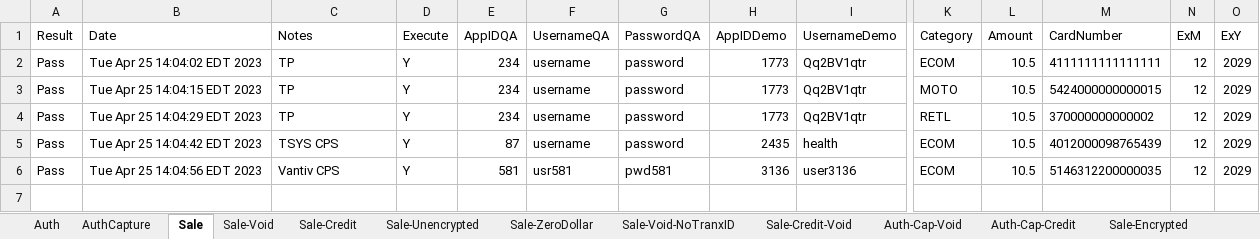
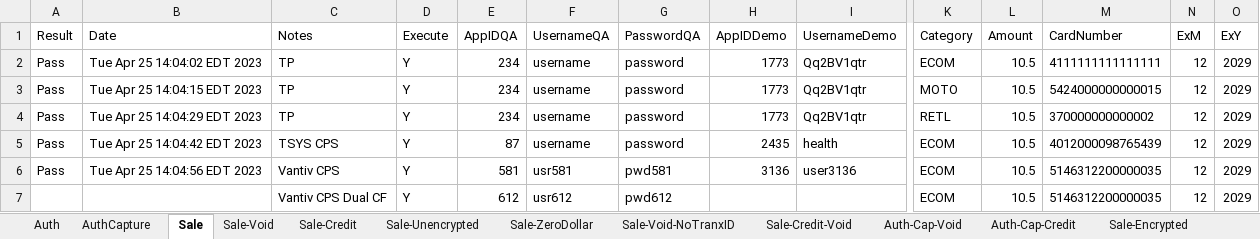
Before and after one commit to dcusend/VPS-Katalon, an Excel workbook: KatalonData/VLinkSmokeData.xlsx, sheet Sale, drawn as a sheet; only a part is shown, gaps mark what is left out; values as stored, in another font and other column widths than the file's, no borders; rows hold the shown columns only; the diff names each change by its address in the sheet, - before the commit and + after, or states it on an @@ line.

```diff
--- a/KatalonData/VLinkSmokeData.xlsx (sheet Sale)
+++ b/KatalonData/VLinkSmokeData.xlsx (sheet Sale)
+row 7:  |  | Vantiv CPS Dual CF | Y | 612 | usr612 | pwd612 |  |  | ECOM | 10.5 | 5146312200000035 | 12 | 2029
```
Also changed, not shown: KatalonData/Bootstrap/UM-Data.xlsx, 38 other files.
